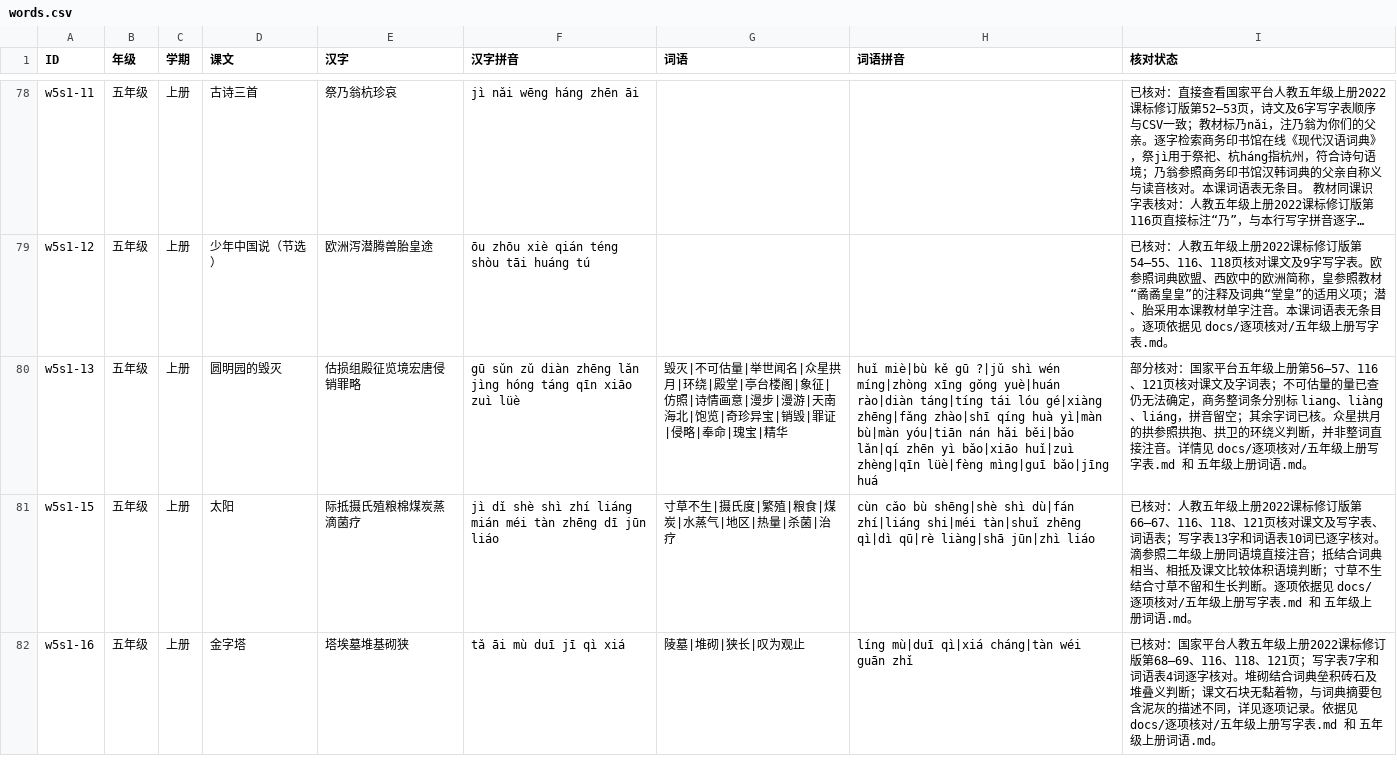
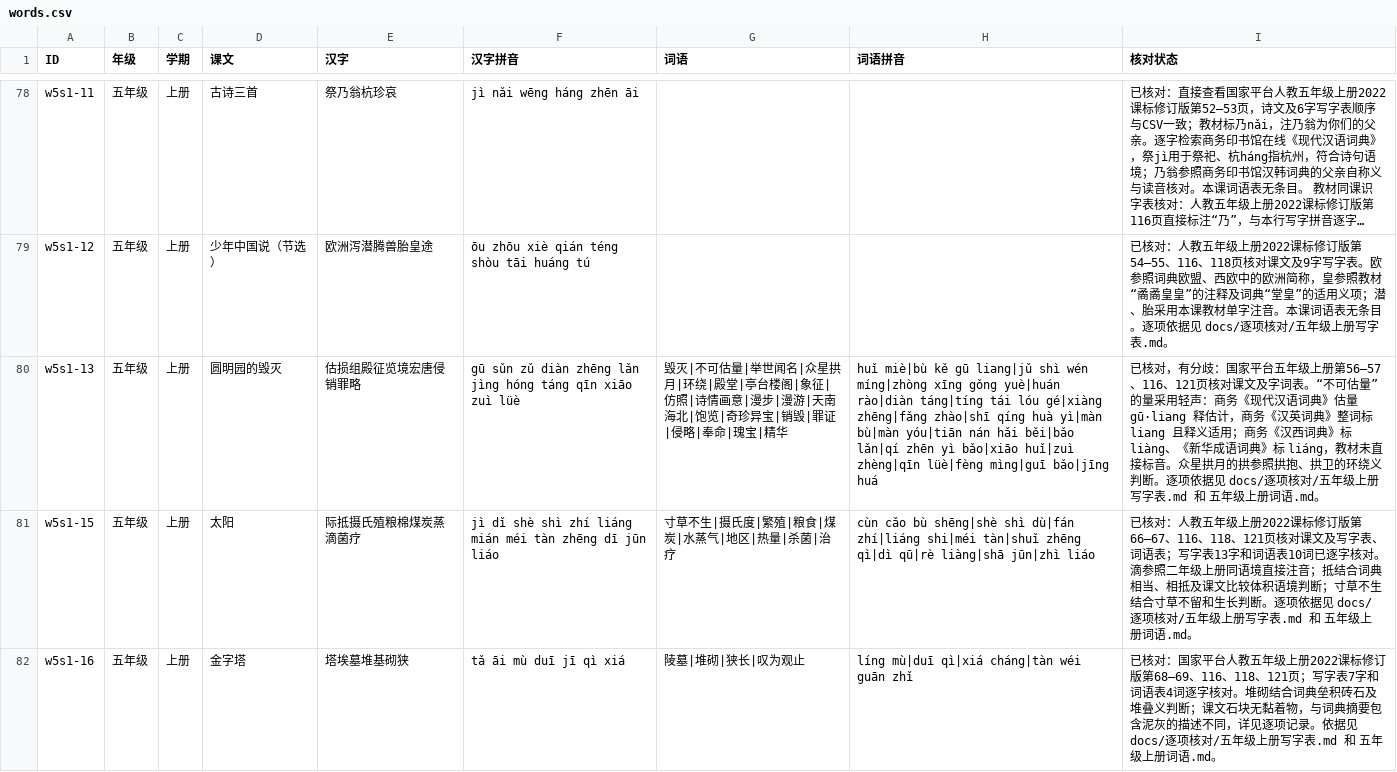
Before and after one commit to meta-learning-lab/rijiyuelei, a CSV file: dist/words.csv, drawn as a sheet; only a part is shown, gaps mark what is left out; long unchanged cells end in …; the diff names each change by its address in the sheet, - before the commit and + after, or states it on an @@ line.

```diff
--- a/dist/words.csv
+++ b/dist/words.csv
-H80 (词语拼音): …kě gū ?|jǔ shì wén…
+H80 (词语拼音): …kě gū liang|jǔ shì wén…
-I80 (核对状态): 部分核对：国家平台五年级上册第56—57、116、121页核对课文及字词表；不可估量的量已查仍无法确定，商务整词条分别标 liang、liàng、liáng，拼音留空；其余字词已核。众星拱月的拱参照拱抱、拱卫的环绕义判断，并非整词直接注音。详情见 docs/逐…
+I80 (核对状态): 已核对，有分歧：国家平台五年级上册第56—57、116、121页核对课文及字词表。“不可估量”的量采用轻声：商务《现代汉语词典》估量 gū·liang 释估计，商务《汉英词典》整词标 liang 且释义适用；商务《汉西词典》标 liàng、《新华成语词典》标 liáng，教材未直接标音。众星拱月的拱参照拱抱、拱卫的环绕义判断。逐项依据见 docs/逐…
```
Also changed, not shown: 1 other file.
